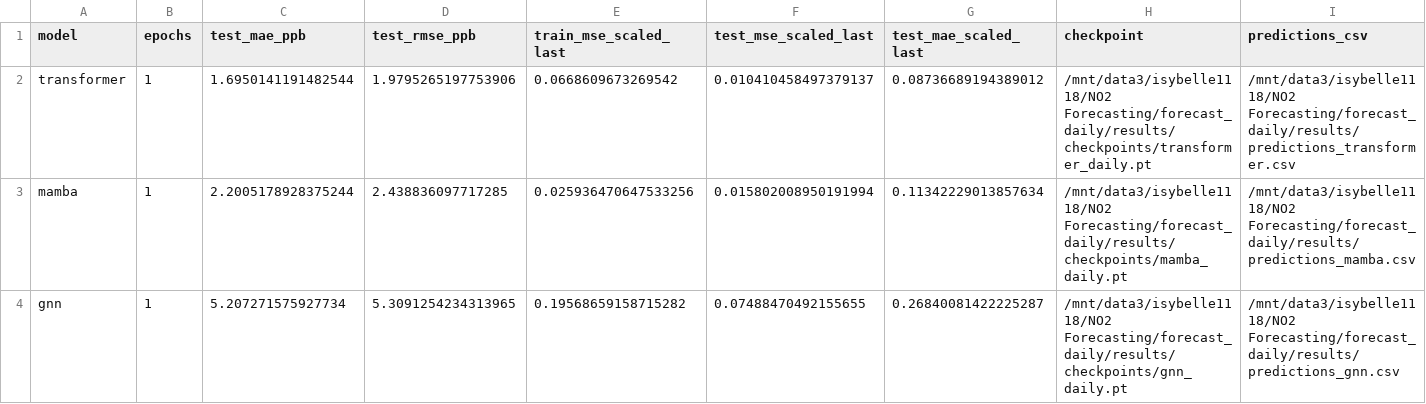
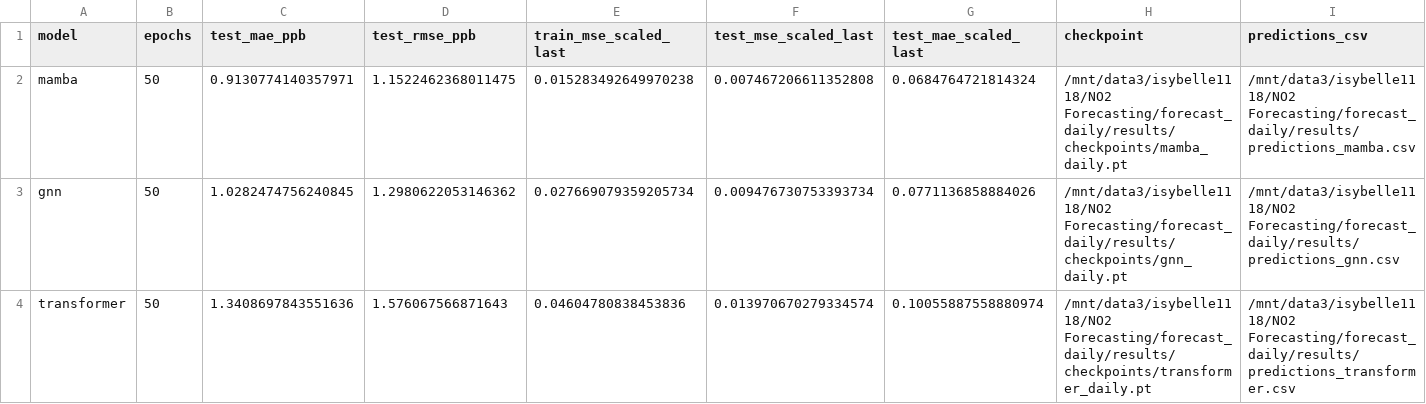
Before and after one commit to leeisabelle1118/no2-forecasting, a CSV file: forecast_daily/results/metrics.csv, drawn as a sheet.

```diff
--- a/forecast_daily/results/metrics.csv
+++ b/forecast_daily/results/metrics.csv
@@ -1,4 +1,4 @@
 model,epochs,test_mae_ppb,test_rmse_ppb,train_mse_scaled_last,test_mse_scaled_last,test_mae_scaled_last,checkpoint,predictions_csv
-transformer,1,1.6950141191482544,1.9795265197753906,0.0668609673269542,0.010410458497379137,0.08736689194389012,/mnt/data3/isybelle1118/NO2 Forecasting/forecast_daily/results/checkpoints/transformer_daily.pt,/mnt/data3/isybelle1118/NO2 Forecasting/forecast_daily/results/predictions_transformer.csv
-mamba,1,2.2005178928375244,2.438836097717285,0.025936470647533256,0.015802008950191994,0.11342229013857634,/mnt/data3/isybelle1118/NO2 Forecasting/forecast_daily/results/checkpoints/mamba_daily.pt,/mnt/data3/isybelle1118/NO2 Forecasting/forecast_daily/results/predictions_mamba.csv
-gnn,1,5.207271575927734,5.3091254234313965,0.19568659158715282,0.07488470492155655,0.26840081422225287,/mnt/data3/isybelle1118/NO2 Forecasting/forecast_daily/results/checkpoints/gnn_daily.pt,/mnt/data3/isybelle1118/NO2 Forecasting/forecast_daily/results/predictions_gnn.csv
+mamba,50,0.9130774140357971,1.1522462368011475,0.015283492649970238,0.007467206611352808,0.0684764721814324,/mnt/data3/isybelle1118/NO2 Forecasting/forecast_daily/results/checkpoints/mamba_daily.pt,/mnt/data3/isybelle1118/NO2 Forecasting/forecast_daily/results/predictions_mamba.csv
+gnn,50,1.0282474756240845,1.2980622053146362,0.027669079359205734,0.009476730753393734,0.0771136858884026,/mnt/data3/isybelle1118/NO2 Forecasting/forecast_daily/results/checkpoints/gnn_daily.pt,/mnt/data3/isybelle1118/NO2 Forecasting/forecast_daily/results/predictions_gnn.csv
+transformer,50,1.3408697843551636,1.576067566871643,0.04604780838453836,0.013970670279334574,0.10055887558880974,/mnt/data3/isybelle1118/NO2 Forecasting/forecast_daily/results/checkpoints/transformer_daily.pt,/mnt/data3/isybelle1118/NO2 Forecasting/forecast_daily/results/predictions_transformer.csv
```
Also changed, not shown: forecast_daily/results/predictions_mamba.csv, 11 other files.
